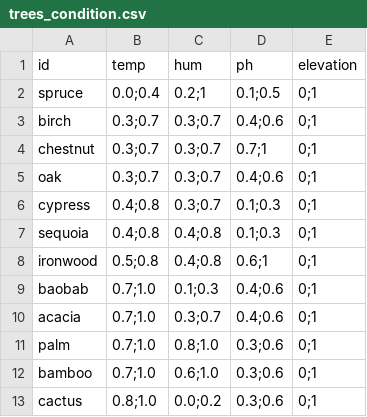
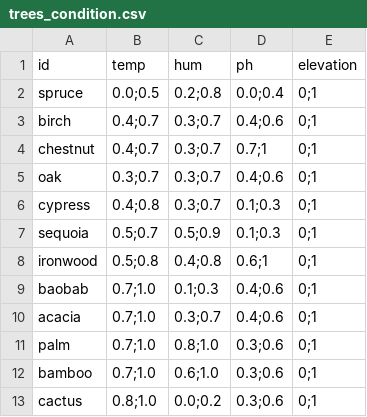
Before and after one commit to Inspirateur/riverbed, a CSV file: assets/data/trees_condition.csv, drawn as a sheet.

```diff
--- a/assets/data/trees_condition.csv
+++ b/assets/data/trees_condition.csv
@@ -1,8 +1,8 @@
 id, temp, hum, ph, elevation
-spruce, 0.0;0.4, 0.2;1, 0.1;0.5, 0;1
-birch, 0.3;0.7, 0.3;0.7, 0.4;0.6, 0;1
-chestnut, 0.3;0.7, 0.3;0.7, 0.7;1, 0;1
+spruce, 0.0;0.5, 0.2;0.8, 0.0;0.4, 0;1
+birch, 0.4;0.7, 0.3;0.7, 0.4;0.6, 0;1
+chestnut, 0.4;0.7, 0.3;0.7, 0.7;1, 0;1
 oak, 0.3;0.7, 0.3;0.7, 0.4;0.6, 0;1
 cypress, 0.4;0.8, 0.3;0.7, 0.1;0.3, 0;1
-sequoia, 0.4;0.8, 0.4;0.8, 0.1;0.3, 0;1
+sequoia, 0.5;0.7, 0.5;0.9, 0.1;0.3, 0;1
 ironwood, 0.5;0.8, 0.4;0.8, 0.6;1, 0;1
```
Also changed, not shown: 8 other files.
